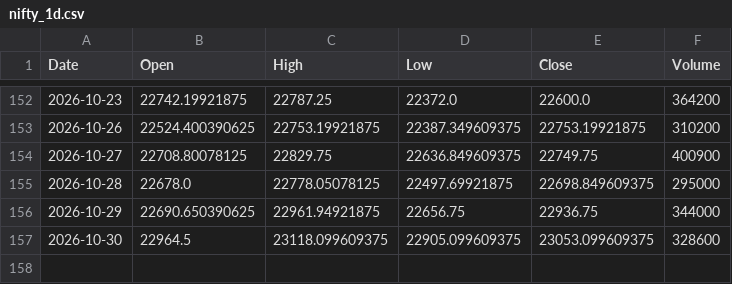
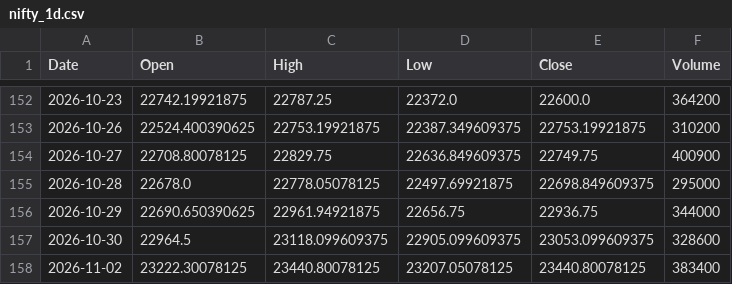
Before and after one commit to dhruveshbhure/nifty-quant-dashboard, a CSV file: data/nifty_1d.csv, drawn as a sheet; only a part is shown, gaps mark what is left out; the diff names each change by its address in the sheet, - before the commit and + after, or states it on an @@ line.

```diff
--- a/data/nifty_1d.csv
+++ b/data/nifty_1d.csv
+row 158: 2026-11-02 | 23222.30078125 | 23440.80078125 | 23207.05078125 | 23440.80078125 | 383400
```
Also changed, not shown: 2 other files.
